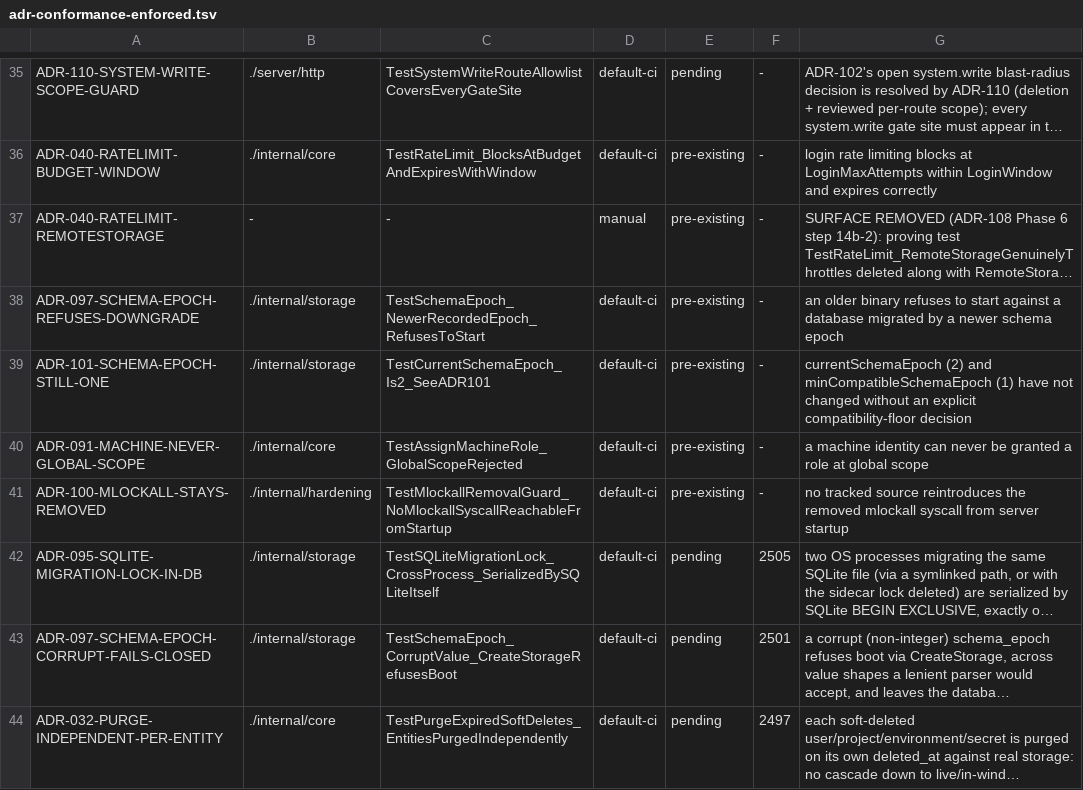
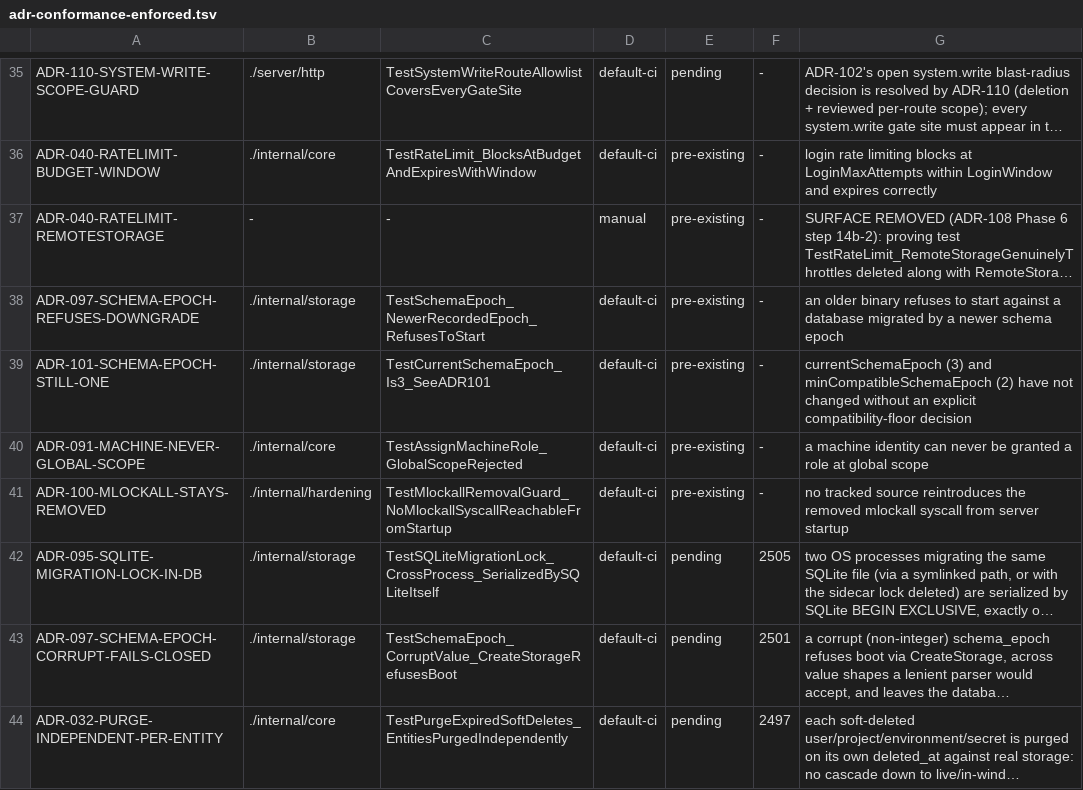
Before and after one commit to devops-city/keyorix, a TSV file: docs/adr-conformance-enforced.tsv, drawn as a sheet; only a part is shown, gaps mark what is left out; long unchanged cells end in …; the diff names each change by its address in the sheet, - before the commit and + after, or states it on an @@ line.

```diff
--- a/docs/adr-conformance-enforced.tsv
+++ b/docs/adr-conformance-enforced.tsv
-C39: TestCurrentSchemaEpoch_Is2_SeeADR101
+C39: TestCurrentSchemaEpoch_Is3_SeeADR101
-G39: currentSchemaEpoch (2) and minCompatibleSchemaEpoch (1) have not…
+G39: currentSchemaEpoch (3) and minCompatibleSchemaEpoch (2) have not…
```
Also changed, not shown: docs/atomicity-exempt.tsv, docs/state-map/entrypoints.tsv, 35 other files.
